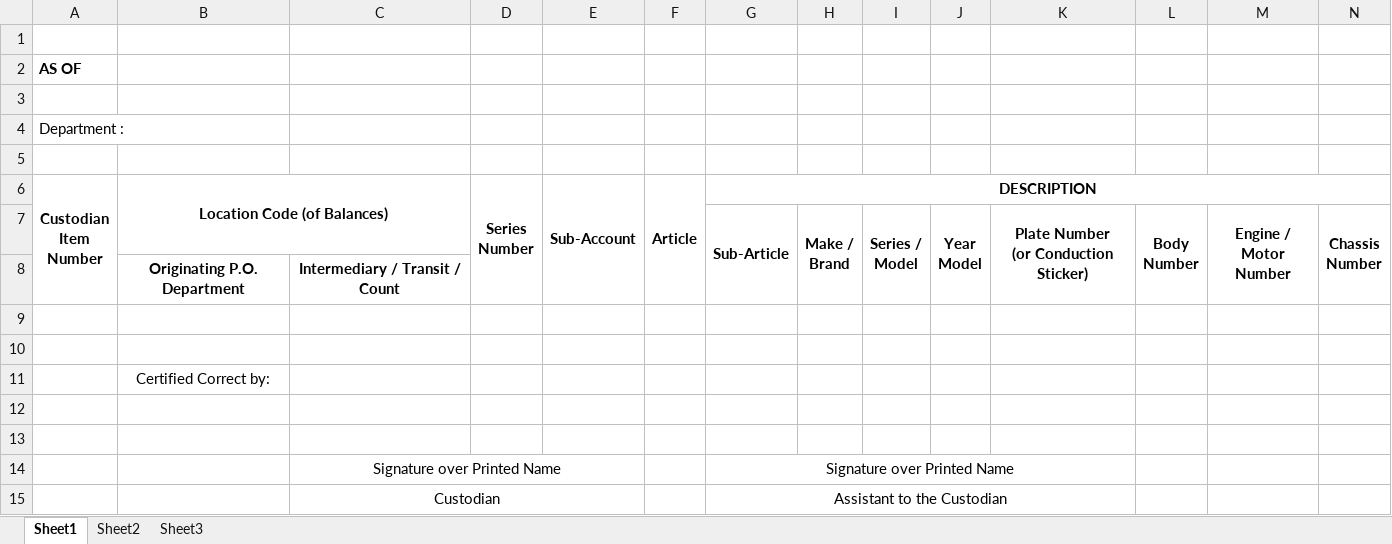
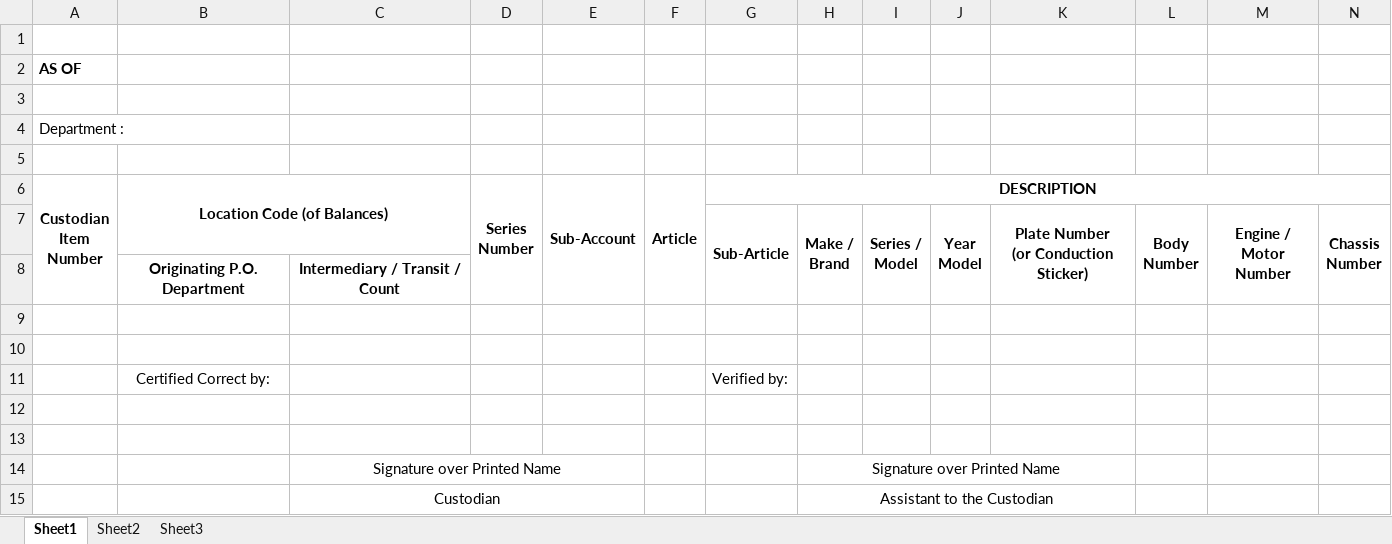
Before and after one commit to alacarrichie-source/ePSMS, an Excel workbook: iLgs/App_Data/CustodianVehiclesTemplate.xlsx, sheet Sheet1, drawn as a sheet; only a part is shown; values as stored, in another font and other column widths than the file's, no borders; removed rows and columns are numbered as before the commit, all else as after; rows hold the shown columns only; the diff names each change by its address in the sheet, - before the commit and + after, or states it on an @@ line.

```diff
--- a/iLgs/App_Data/CustodianVehiclesTemplate.xlsx (sheet Sheet1)
+++ b/iLgs/App_Data/CustodianVehiclesTemplate.xlsx (sheet Sheet1)
-G11: (empty)
+G11: Verified by:
-row 14:  |  | Signature over Printed Name |  |  |  | Signature over Printed Name
-row 15:  |  | Custodian |  |  |  | Assistant to the Custodian
+row 14:  |  | Signature over Printed Name |  |  |  |  | Signature over Printed Name
+row 15:  |  | Custodian |  |  |  |  | Assistant to the Custodian
```
Also changed, not shown: iLgs/App_Data/CustodianEquipmentTemplate.xlsx, iLgs/App_Data/CustodianLandTemplate.xlsx, 28 other files.
